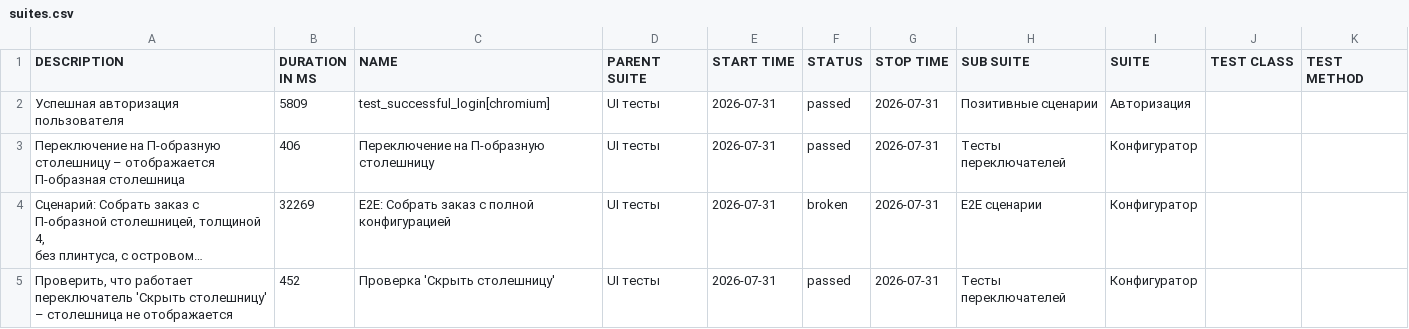
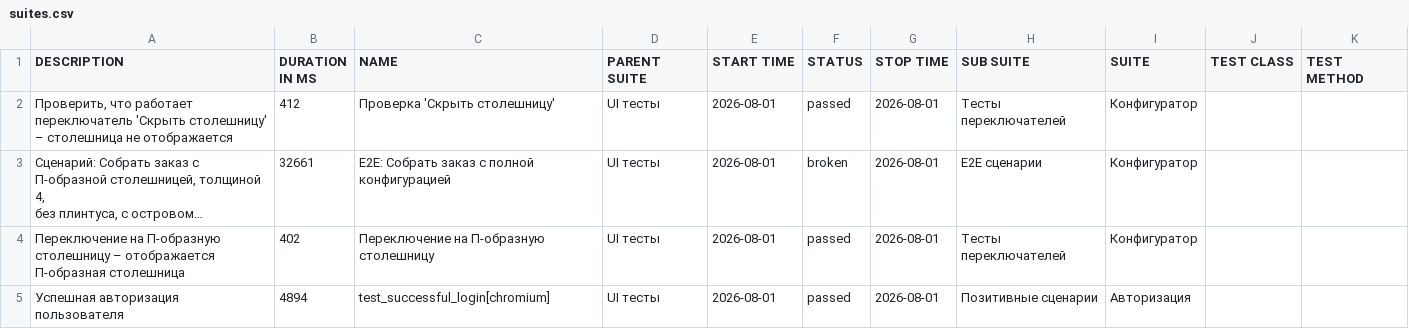
Before and after one commit to Deslowter/Playwright_python_inzhenerka, a CSV file: data/suites.csv, drawn as a sheet; long unchanged cells end in …; removed rows and columns are numbered as before the commit, all else as after; the diff names each change by its address in the sheet, - before the commit and + after, or states it on an @@ line.

```diff
--- a/data/suites.csv
+++ b/data/suites.csv
-row 2: Успешная авторизация пользователя | 5809 | test_successful_login[chromium] | UI тесты | 2026-07-31 | passed | 2026-07-31 | Позитивные сценарии | Авторизация
-A2 (DESCRIPTION): Переключение на П-образную столешницу – отображается П-образная столешница
+A2 (DESCRIPTION): Проверить, что работает переключатель 'Скрыть столешницу' – столешница не отображается
-B2 (DURATION IN MS): 406
+B2 (DURATION IN MS): 412
-C2 (NAME): Переключение на П-образную столешницу
+C2 (NAME): Проверка 'Скрыть столешницу'
-E2:E4 (START TIME): 2026-07-31
+E2:E4 (START TIME): 2026-08-01
-G2:G4 (STOP TIME): 2026-07-31
+G2:G4 (STOP TIME): 2026-08-01
-B3 (DURATION IN MS): 32269
+B3 (DURATION IN MS): 32661
-A4 (DESCRIPTION): Проверить, что работает переключатель 'Скрыть столешницу' – столешница не отображается
+A4 (DESCRIPTION): Переключение на П-образную столешницу – отображается П-образная столешница
-B4 (DURATION IN MS): 452
+B4 (DURATION IN MS): 402
-C4 (NAME): Проверка 'Скрыть столешницу'
+C4 (NAME): Переключение на П-образную столешницу
+row 5: Успешная авторизация пользователя | 4894 | test_successful_login[chromium] | UI тесты | 2026-08-01 | passed | 2026-08-01 | Позитивные сценарии | Авторизация
```
Also changed, not shown: 49 other files.
